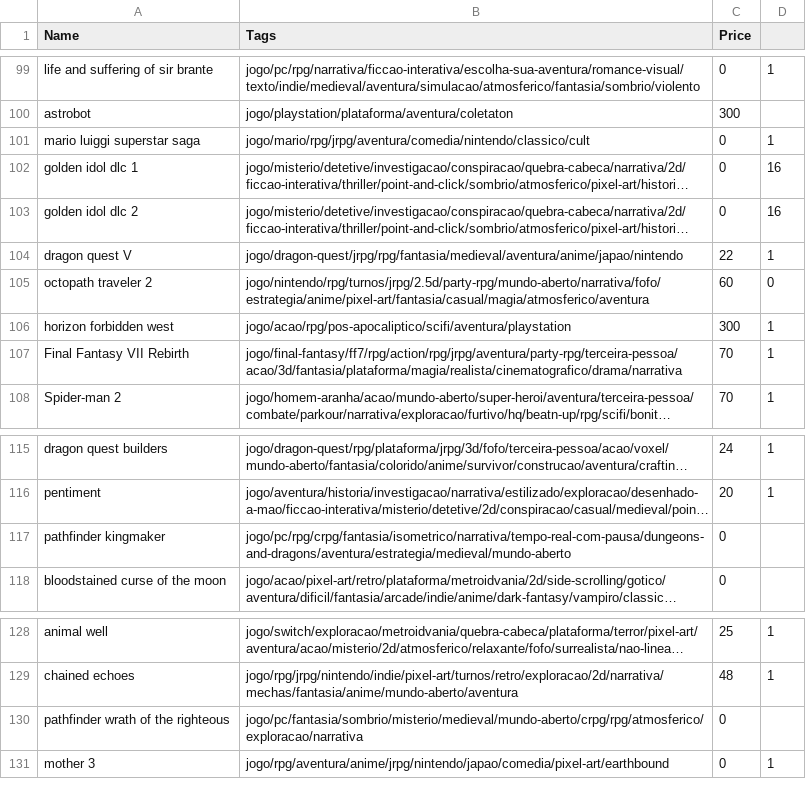
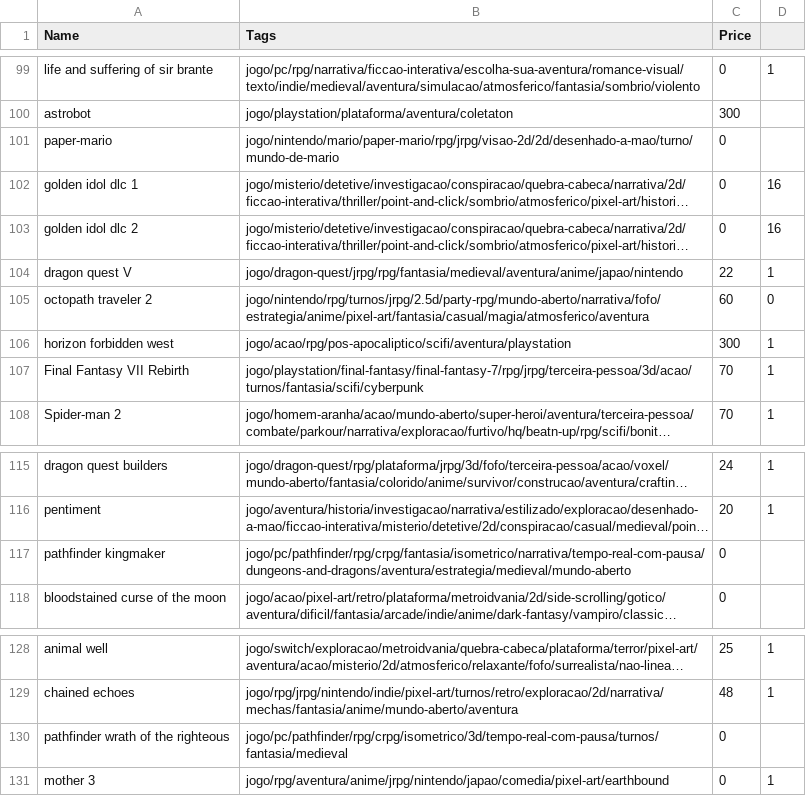
Before and after one commit to matheusmco/EntertainmentChooser, a CSV file: items/backlogItems.csv, drawn as a sheet; only a part is shown, gaps mark what is left out; long unchanged cells end in …; removed rows and columns are numbered as before the commit, all else as after; the diff names each change by its address in the sheet, - before the commit and + after, or states it on an @@ line.

```diff
--- a/items/backlogItems.csv
+++ b/items/backlogItems.csv
-row 101: mario luiggi superstar saga | jogo/mario/rpg/jrpg/aventura/comedia/nintendo/classico/cult | 0 | 1
+row 101: paper-mario | jogo/nintendo/mario/paper-mario/rpg/jrpg/visao-2d/2d/desenhado-a-mao/turno/mundo-de-mario | 0
-B107 (Tags): jogo/final-fantasy/ff7/rpg/action/rpg/jrpg/aventura/party-rpg/terceira-pessoa/acao/3d/fantasia/plataforma/magia/realista/cinematografico/drama/narrativa
+B107 (Tags): jogo/playstation/final-fantasy/final-fantasy-7/rpg/jrpg/terceira-pessoa/3d/acao/turnos/fantasia/scifi/cyberpunk
-B117 (Tags): jogo/pc/rpg/crpg/fantasia/isometrico/narrativa/tempo-real-com-pausa/dungeons-and-dragons/aventura/estrategia/medieval/mundo-aberto
+B117 (Tags): jogo/pc/pathfinder/rpg/crpg/fantasia/isometrico/narrativa/tempo-real-com-pausa/dungeons-and-dragons/aventura/estrategia/medieval/mundo-aberto
-B130 (Tags): jogo/pc/fantasia/sombrio/misterio/medieval/mundo-aberto/crpg/rpg/atmosferico/exploracao/narrativa
+B130 (Tags): jogo/pc/pathfinder/rpg/crpg/isometrico/3d/tempo-real-com-pausa/turnos/fantasia/medieval
```
Also changed, not shown: items/doneItems.csv.
